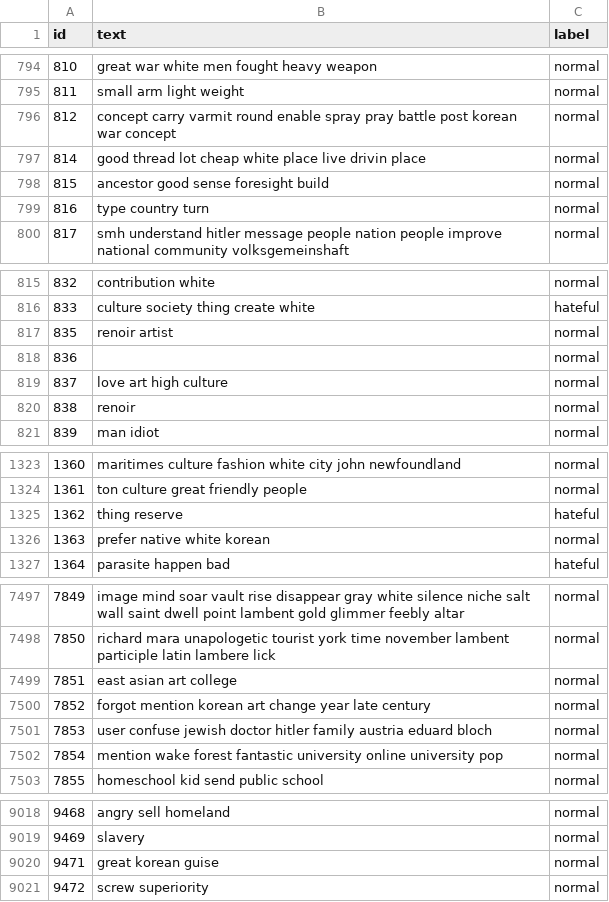
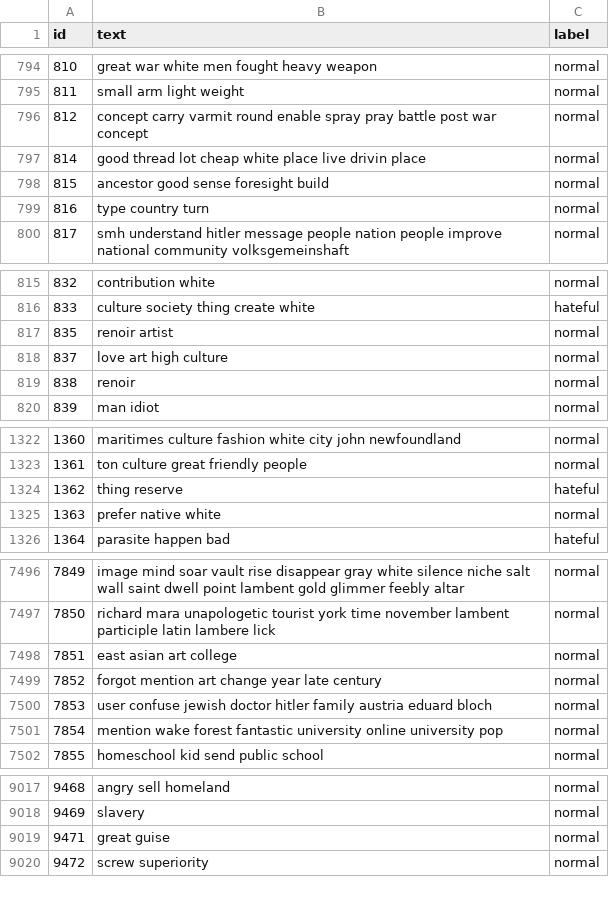
Before and after one commit to emrebinnaz/hate-speech-spreaders, a CSV file: Files/DatasetWithoutTweetId.csv, drawn as a sheet; only a part is shown, gaps mark what is left out.

```diff
--- a/Files/DatasetWithoutTweetId.csv
+++ b/Files/DatasetWithoutTweetId.csv
@@ -795,3 +795,3 @@ id,text,label
 811,small arm light weight,normal
-812,concept carry varmit round enable spray pray battle post korean war concept,normal
+812,concept carry varmit round enable spray pray battle post war concept,normal
 814,good thread lot cheap white place live drivin place,normal
@@ -817,3 +817,2 @@ id,text,label
 835,renoir artist,normal
-836,,normal
 837,love art high culture,normal
@@ -1325,3 +1324,3 @@ id,text,label
 1362,thing reserve,hateful
-1363,prefer native white korean,normal
+1363,prefer native white,normal
 1364,parasite happen bad,hateful
@@ -7499,3 +7498,3 @@ id,text,label
 7851,east asian art college,normal
-7852,forgot mention korean art change year late century,normal
+7852,forgot mention art change year late century,normal
 7853,user confuse jewish doctor hitler family austria eduard bloch,normal
@@ -9019,3 +9018,3 @@ id,text,label
 9469,slavery,normal
-9471,great korean guise,normal
+9471,great guise,normal
 9472,screw superiority,normal
```
Also changed, not shown: Files/ContentOfTweets.csv, Files/DatasetWithTweetIdFromTweetAccess.csv, 5 other files.
